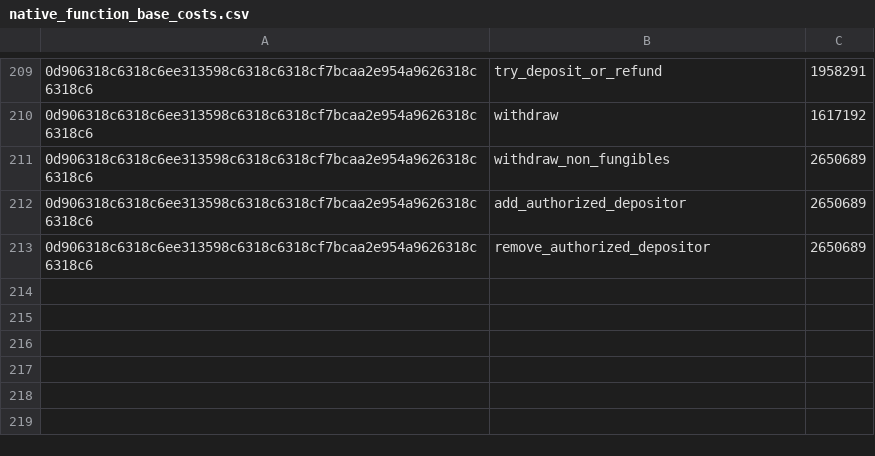
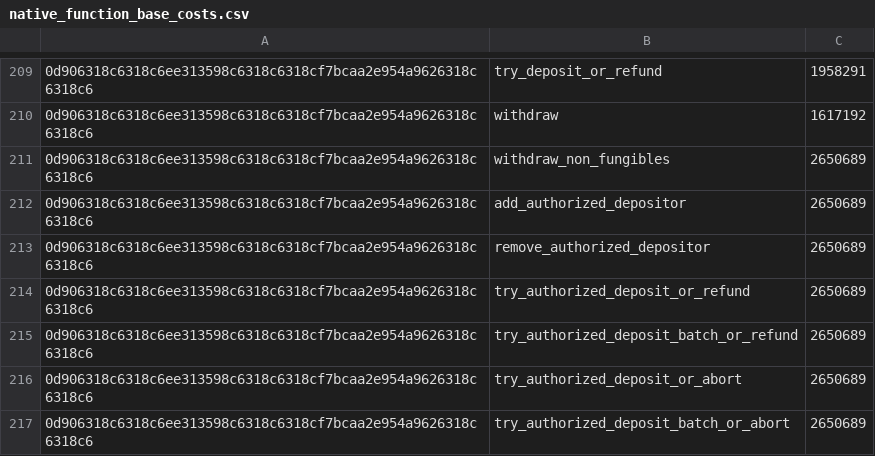
Before and after one commit to radixdlt/radixdlt-scrypto, a CSV file: assets/native_function_base_costs.csv, drawn as a sheet; only a part is shown, gaps mark what is left out; the diff names each change by its address in the sheet, - before the commit and + after, or states it on an @@ line.

Commit message:
Add methods for authorized deposit

```diff
--- a/assets/native_function_base_costs.csv
+++ b/assets/native_function_base_costs.csv
+row 214: 0d906318c6318c6ee313598c6318c6318cf7bcaa2e954a9626318c6318c6 | try_authorized_deposit_or_refund | 2650689
+row 215: 0d906318c6318c6ee313598c6318c6318cf7bcaa2e954a9626318c6318c6 | try_authorized_deposit_batch_or_refund | 2650689
+row 216: 0d906318c6318c6ee313598c6318c6318cf7bcaa2e954a9626318c6318c6 | try_authorized_deposit_or_abort | 2650689
+row 217: 0d906318c6318c6ee313598c6318c6318cf7bcaa2e954a9626318c6318c6 | try_authorized_deposit_batch_or_abort | 2650689
```
Also changed, not shown: radix-engine-tests/assets/cost_flash_loan.csv, radix-engine-tests/assets/cost_mint_large_size_nfts_from_manifest.csv, 11 other files.
